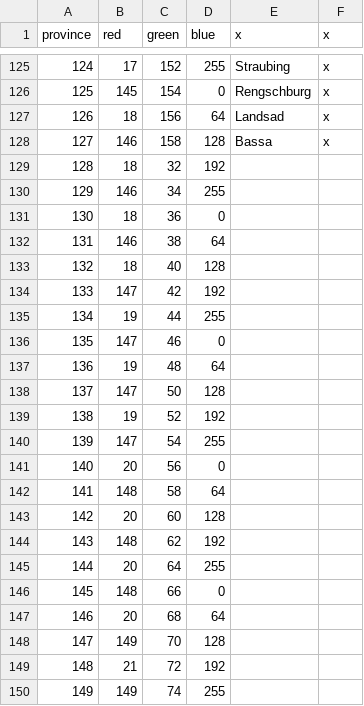
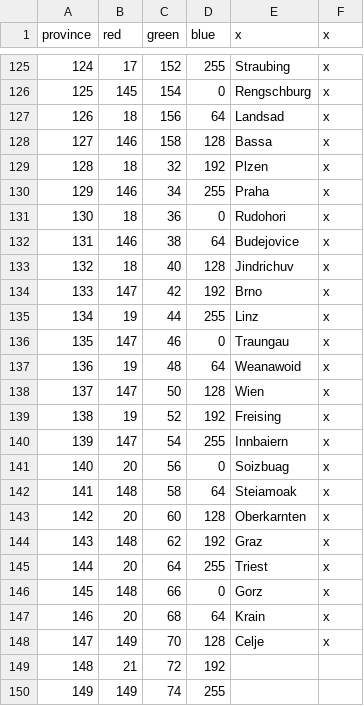
Before and after one commit to Parukia33/KFBA, a CSV file: map/definition.csv, drawn as a sheet; only a part is shown, gaps mark what is left out.

```diff
--- a/map/definition.csv
+++ b/map/definition.csv
@@ -128,22 +128,22 @@ province;red;green;blue;x;x
 127;146;158;128;Bassa;x
-128;18;32;192;;
-129;146;34;255;;
-130;18;36;0;;
-131;146;38;64;;
-132;18;40;128;;
-133;147;42;192;;
-134;19;44;255;;
-135;147;46;0;;
-136;19;48;64;;
-137;147;50;128;;
-138;19;52;192;;
-139;147;54;255;;
-140;20;56;0;;
-141;148;58;64;;
-142;20;60;128;;
-143;148;62;192;;
-144;20;64;255;;
-145;148;66;0;;
-146;20;68;64;;
-147;149;70;128;;
+128;18;32;192;Plzen;x
+129;146;34;255;Praha;x
+130;18;36;0;Rudohori;x
+131;146;38;64;Budejovice;x
+132;18;40;128;Jindrichuv;x
+133;147;42;192;Brno;x
+134;19;44;255;Linz;x
+135;147;46;0;Traungau;x
+136;19;48;64;Weanawoid;x
+137;147;50;128;Wien;x
+138;19;52;192;Freising;x
+139;147;54;255;Innbaiern;x
+140;20;56;0;Soizbuag;x
+141;148;58;64;Steiamoak;x
+142;20;60;128;Oberkarnten;x
+143;148;62;192;Graz;x
+144;20;64;255;Triest;x
+145;148;66;0;Gorz;x
+146;20;68;64;Krain;x
+147;149;70;128;Celje;x
 148;21;72;192;;
```
Also changed, not shown: 30 other files.
